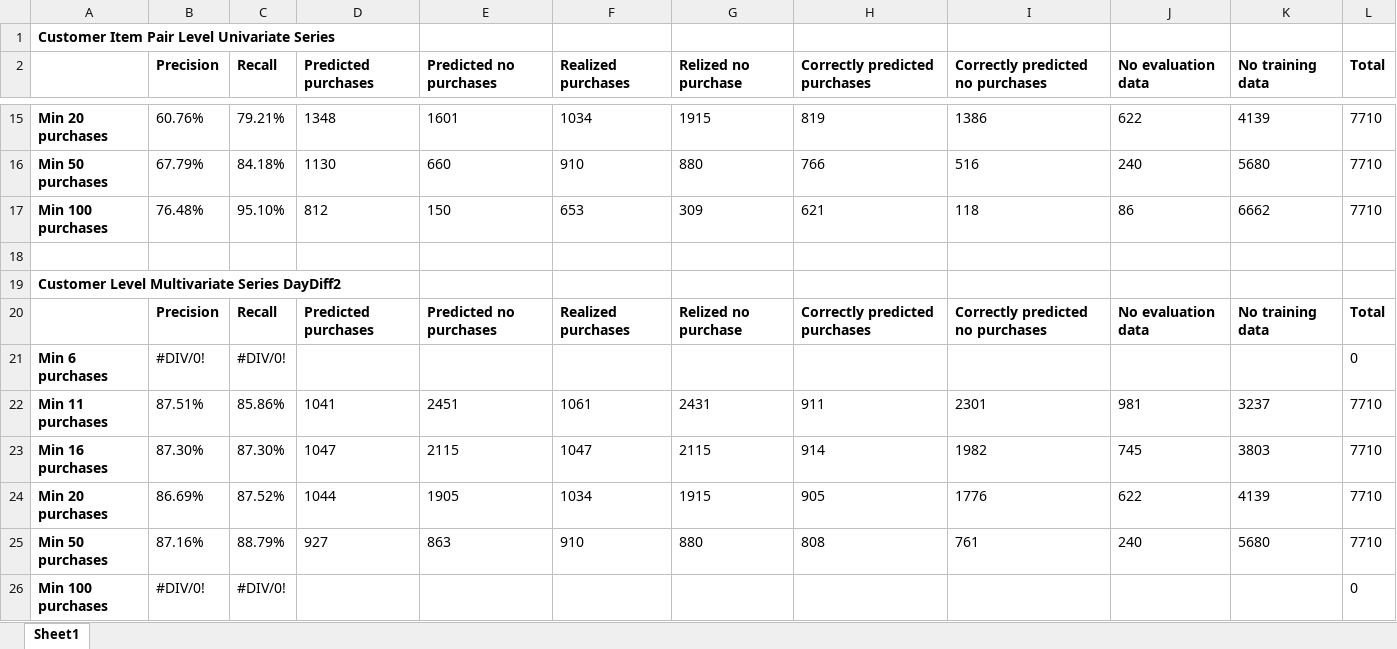
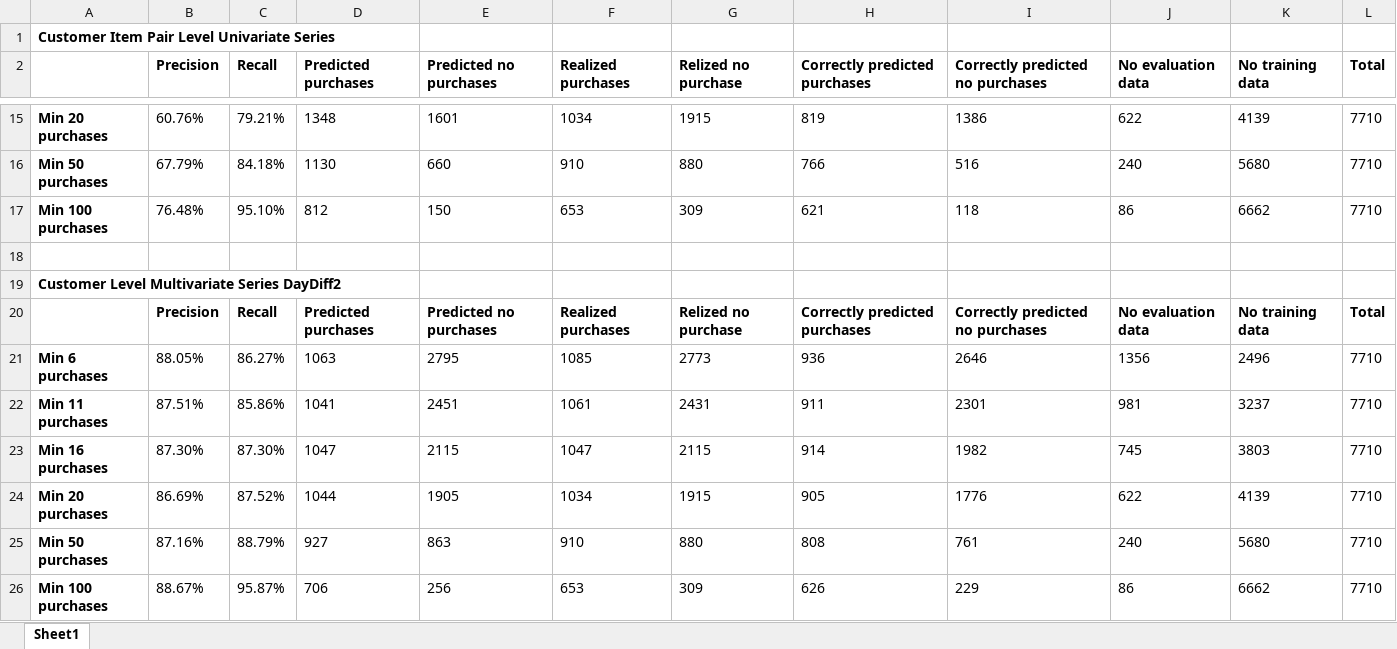
Before and after one commit to milicadwbh/FinancialTimeSeriesPrediction, an Excel workbook: predictionResults.xlsx, sheet Sheet1, drawn as a sheet; only a part is shown, gaps mark what is left out; values as stored, in another font and other column widths than the file's, no borders; removed rows and columns are numbered as before the commit, all else as after; the diff names each change by its address in the sheet, - before the commit and + after, or states it on an @@ line.

Commit message:
Added remaining results for additional features

```diff
--- a/predictionResults.xlsx (sheet Sheet1)
+++ b/predictionResults.xlsx (sheet Sheet1)
-row 21: Min 6 purchases | #DIV/0! | #DIV/0! |  |  |  |  |  |  |  |  | 0
+row 21: Min 6 purchases | 88.05% | 86.27% | 1063 | 2795 | 1085 | 2773 | 936 | 2646 | 1356 | 2496 | 7710
-row 26: Min 100 purchases | #DIV/0! | #DIV/0! |  |  |  |  |  |  |  |  | 0
+row 26: Min 100 purchases | 88.67% | 95.87% | 706 | 256 | 653 | 309 | 626 | 229 | 86 | 6662 | 7710
```
